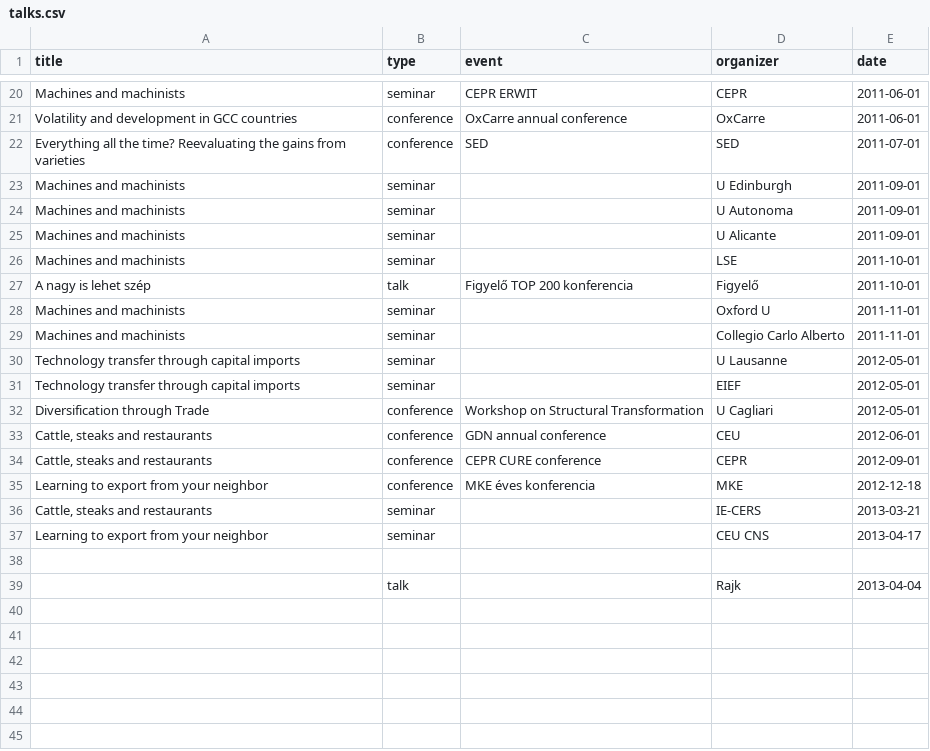
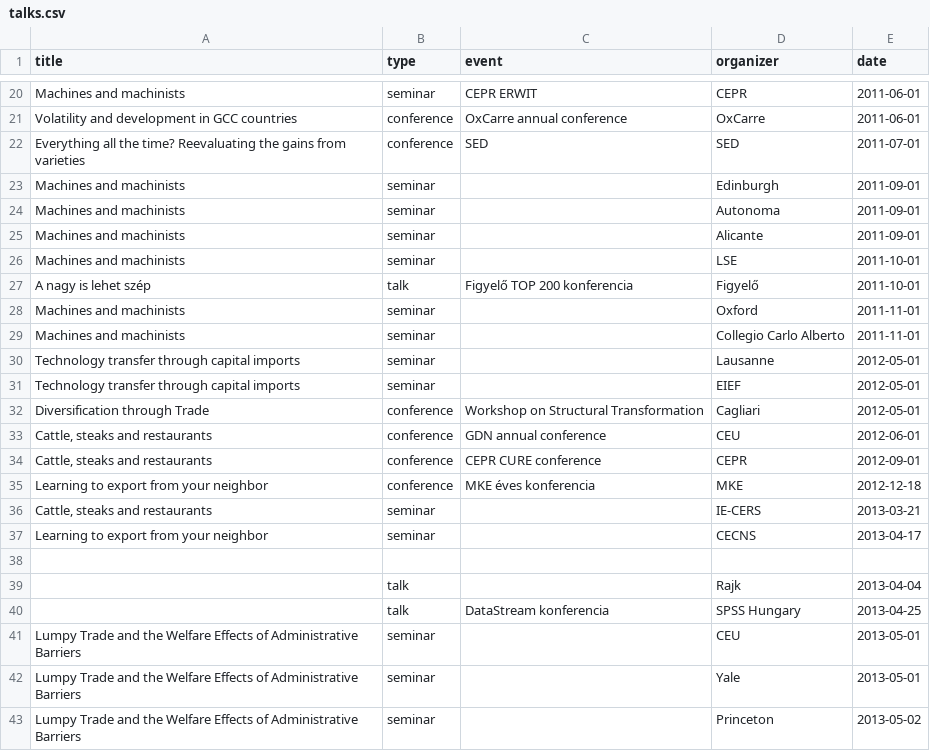
Before and after one commit to korenmiklos/koren.mk, a CSV file: content/talks.csv, drawn as a sheet; only a part is shown, gaps mark what is left out; the diff covers the shown part only.

```diff
--- a/content/talks.csv
+++ b/content/talks.csv
@@ -22,12 +22,12 @@
 "Everything all the time? Reevaluating the gains from varieties","conference","SED","SED","2011-07-01"
-"Machines and machinists","seminar",,"U Edinburgh","2011-09-01"
-"Machines and machinists","seminar",,"U Autonoma","2011-09-01"
-"Machines and machinists","seminar",,"U Alicante","2011-09-01"
+"Machines and machinists","seminar",,"Edinburgh","2011-09-01"
+"Machines and machinists","seminar",,"Autonoma","2011-09-01"
+"Machines and machinists","seminar",,"Alicante","2011-09-01"
 "Machines and machinists","seminar",,"LSE","2011-10-01"
 "A nagy is lehet szép","talk","Figyelő TOP 200 konferencia","Figyelő","2011-10-01"
-"Machines and machinists","seminar",,"Oxford U","2011-11-01"
+"Machines and machinists","seminar",,"Oxford","2011-11-01"
 "Machines and machinists","seminar",,"Collegio Carlo Alberto","2011-11-01"
-"Technology transfer through capital imports","seminar",,"U Lausanne","2012-05-01"
+"Technology transfer through capital imports","seminar",,"Lausanne","2012-05-01"
 "Technology transfer through capital imports","seminar",,"EIEF","2012-05-01"
-"Diversification through Trade","conference","Workshop on Structural Transformation","U Cagliari","2012-05-01"
+"Diversification through Trade","conference","Workshop on Structural Transformation","Cagliari","2012-05-01"
 "Cattle, steaks and restaurants","conference","GDN annual conference","CEU","2012-06-01"
@@ -36,4 +36,8 @@
 "Cattle, steaks and restaurants","seminar",,"IE-CERS","2013-03-21"
-"Learning to export from your neighbor","seminar",,"CEU CNS","2013-04-17"
+"Learning to export from your neighbor","seminar",,"CECNS","2013-04-17"
 ,,,,
 ,"talk",,"Rajk","2013-04-04"
+,"talk","DataStream konferencia","SPSS Hungary","2013-04-25"
+"Lumpy Trade and the Welfare Effects of Administrative Barriers","seminar",,"CEU","2013-05-01"
+"Lumpy Trade and the Welfare Effects of Administrative Barriers","seminar",,"Yale","2013-05-01"
+"Lumpy Trade and the Welfare Effects of Administrative Barriers","seminar",,"Princeton","2013-05-02"
```
Also changed, not shown: 9 edited cells elsewhere in this file, 17 other files.
